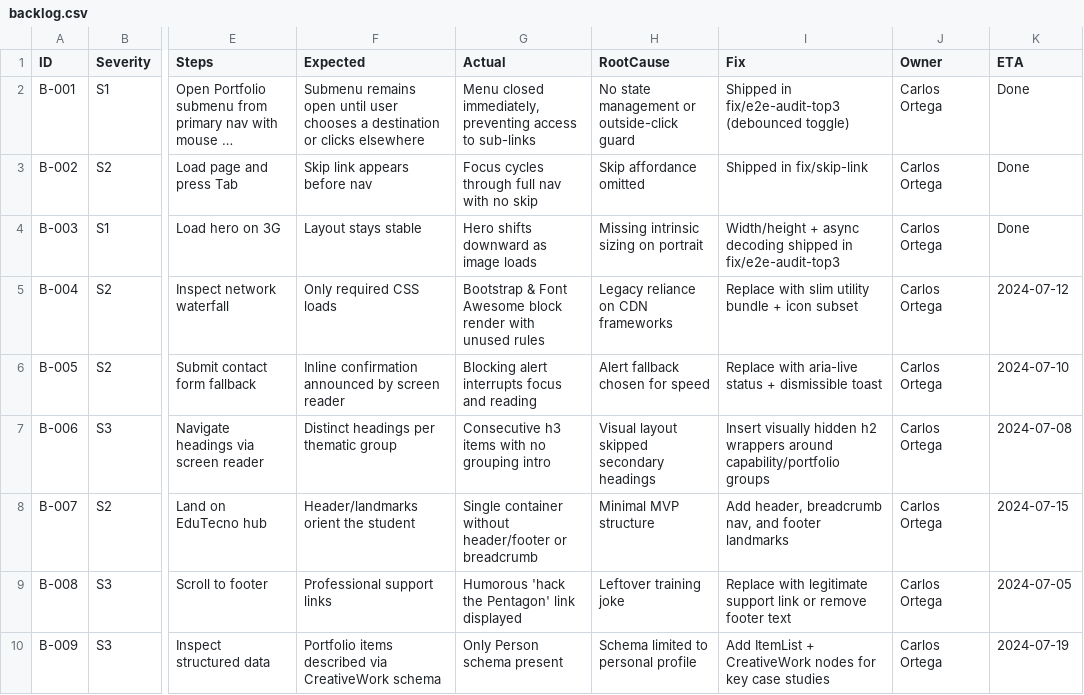
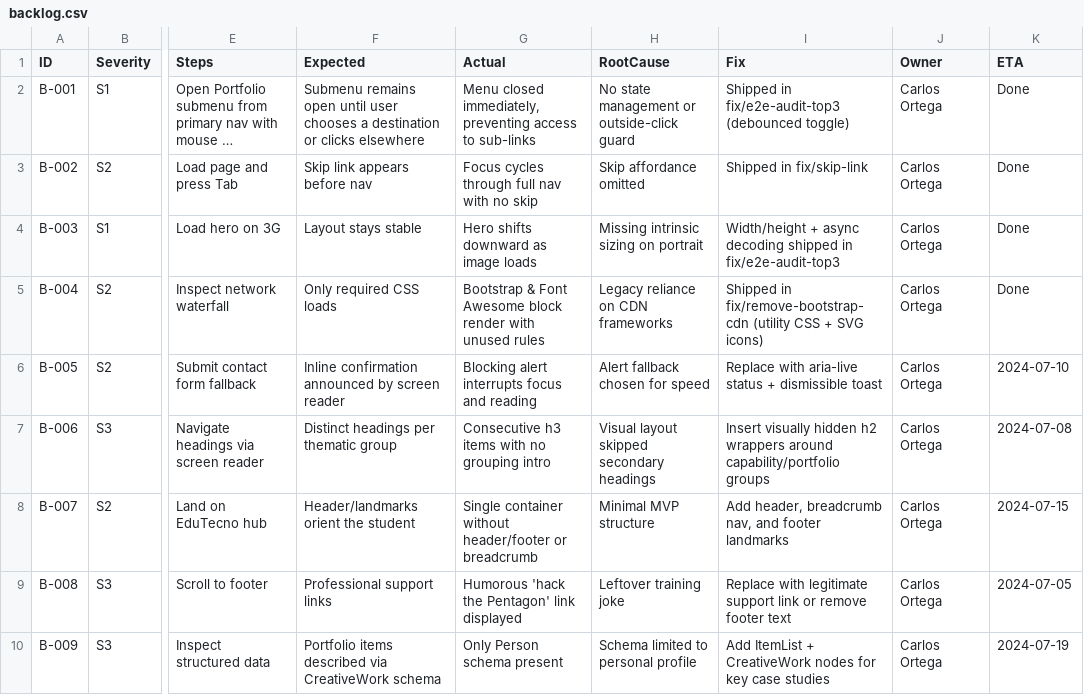
Before and after one commit to cortega26/cortega26.github.io, a CSV file: docs/backlog.csv, drawn as a sheet; only a part is shown, gaps mark what is left out; long unchanged cells end in …; the diff names each change by its address in the sheet, - before the commit and + after, or states it on an @@ line.

Commit message:
fix(english): replace bootstrap dependencies

```diff
--- a/docs/backlog.csv
+++ b/docs/backlog.csv
-I5 (Fix): Replace with slim utility bundle + icon subset
+I5 (Fix): Shipped in fix/remove-bootstrap-cdn (utility CSS + SVG icons)
-K5 (ETA): 2024-07-12
+K5 (ETA): Done
```
Also changed, not shown: 3 other files.
